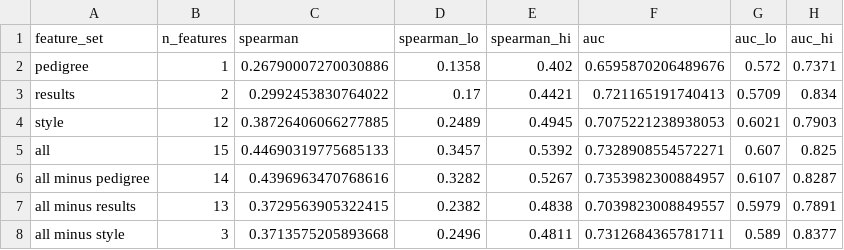
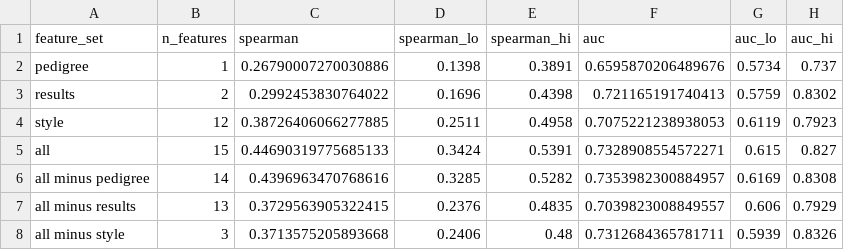
Before and after one commit to SihanCheng0/ucl-finalists, a CSV file: out/ablation.csv, drawn as a sheet.

```diff
--- a/out/ablation.csv
+++ b/out/ablation.csv
@@ -1,8 +1,8 @@
 feature_set,n_features,spearman,spearman_lo,spearman_hi,auc,auc_lo,auc_hi
-pedigree,1,0.26790007270030886,0.1358,0.402,0.6595870206489676,0.572,0.7371
-results,2,0.2992453830764022,0.17,0.4421,0.721165191740413,0.5709,0.834
-style,12,0.38726406066277885,0.2489,0.4945,0.7075221238938053,0.6021,0.7903
-all,15,0.44690319775685133,0.3457,0.5392,0.7328908554572271,0.607,0.825
-all minus pedigree,14,0.4396963470768616,0.3282,0.5267,0.7353982300884957,0.6107,0.8287
-all minus results,13,0.3729563905322415,0.2382,0.4838,0.7039823008849557,0.5979,0.7891
-all minus style,3,0.3713575205893668,0.2496,0.4811,0.7312684365781711,0.589,0.8377
+pedigree,1,0.26790007270030886,0.1398,0.3891,0.6595870206489676,0.5734,0.737
+results,2,0.2992453830764022,0.1696,0.4398,0.721165191740413,0.5759,0.8302
+style,12,0.38726406066277885,0.2511,0.4958,0.7075221238938053,0.6119,0.7923
+all,15,0.44690319775685133,0.3424,0.5391,0.7328908554572271,0.615,0.827
+all minus pedigree,14,0.4396963470768616,0.3285,0.5282,0.7353982300884957,0.6169,0.8308
+all minus results,13,0.3729563905322415,0.2376,0.4835,0.7039823008849557,0.606,0.7929
+all minus style,3,0.3713575205893668,0.2406,0.48,0.7312684365781711,0.5939,0.8326
```
Also changed, not shown: 10 other files.
